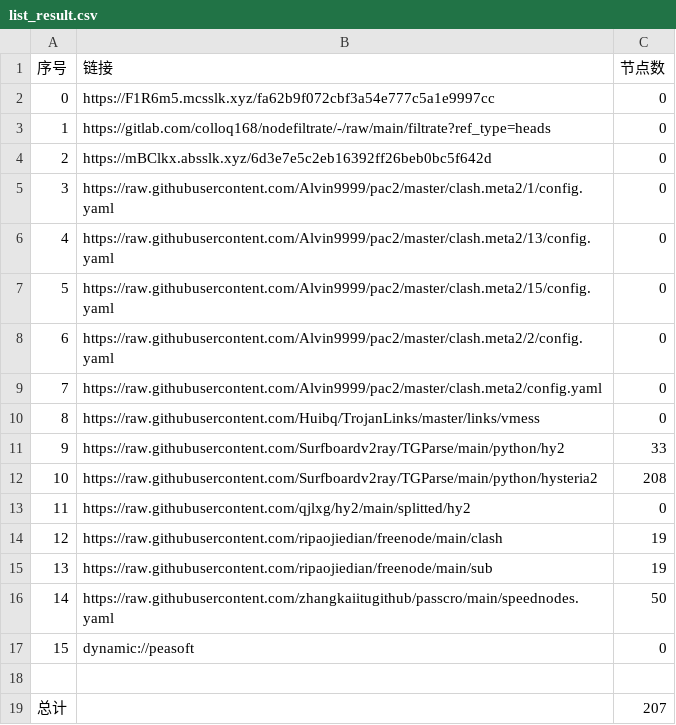
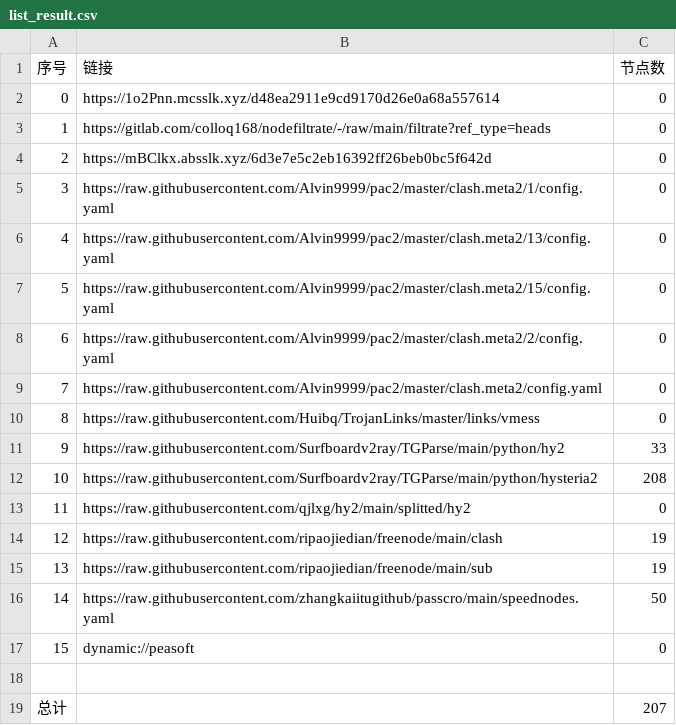
Before and after one commit to aquace/-dl, a CSV file: list_result.csv, drawn as a sheet.

```diff
--- a/list_result.csv
+++ b/list_result.csv
@@ -1,3 +1,3 @@
 序号,链接,节点数
-0,https://F1R6m5.mcsslk.xyz/fa62b9f072cbf3a54e777c5a1e9997cc,0
+0,https://1o2Pnn.mcsslk.xyz/d48ea2911e9cd9170d26e0a68a557614,0
 1,https://gitlab.com/colloq168/nodefiltrate/-/raw/main/filtrate?ref_type=heads,0
```
Also changed, not shown: 3 other files.
